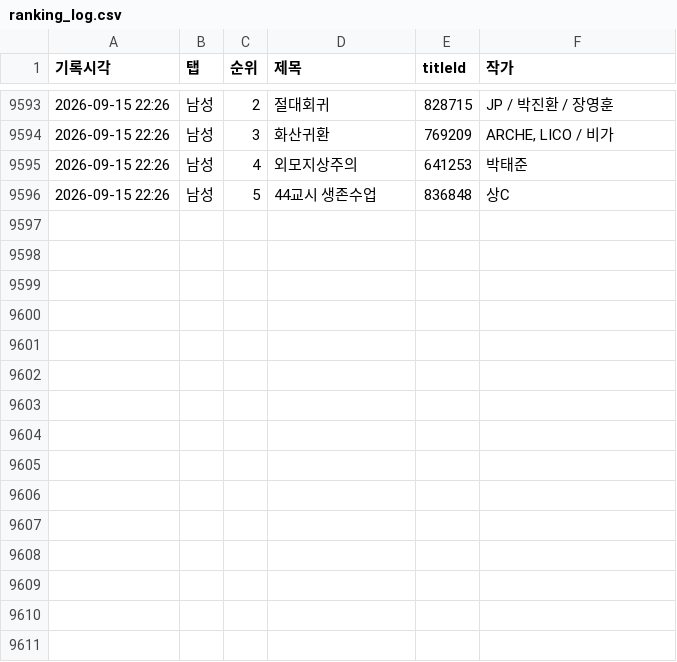
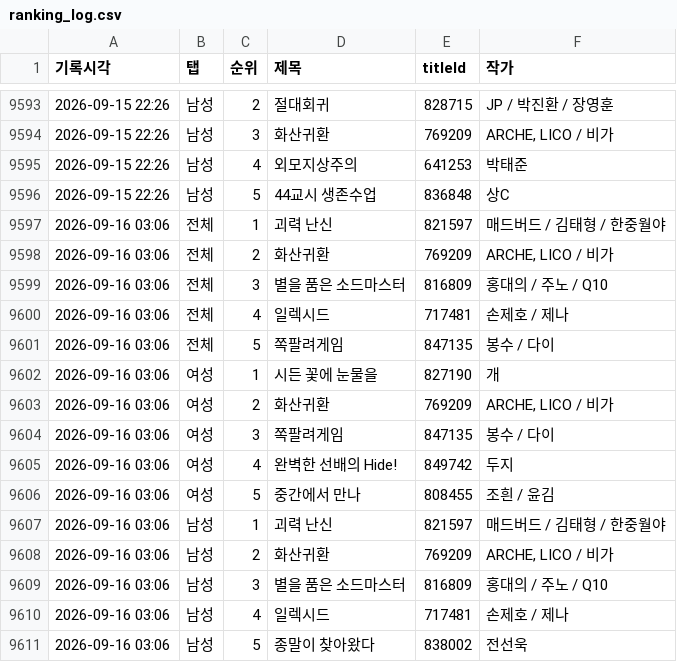
Before and after one commit to friedrr/webtoon-tracker, a CSV file: data/ranking_log.csv, drawn as a sheet; only a part is shown, gaps mark what is left out; the diff names each change by its address in the sheet, - before the commit and + after, or states it on an @@ line.

```diff
--- a/data/ranking_log.csv
+++ b/data/ranking_log.csv
+row 9597: 2026-09-16 03:06 | 전체 | 1 | 괴력 난신 | 821597 | 매드버드 / 김태형 / 한중월야
+row 9598: 2026-09-16 03:06 | 전체 | 2 | 화산귀환 | 769209 | ARCHE, LICO / 비가
+row 9599: 2026-09-16 03:06 | 전체 | 3 | 별을 품은 소드마스터 | 816809 | 홍대의 / 주노 / Q10
+row 9600: 2026-09-16 03:06 | 전체 | 4 | 일렉시드 | 717481 | 손제호 / 제나
+row 9601: 2026-09-16 03:06 | 전체 | 5 | 쪽팔려게임 | 847135 | 봉수 / 다이
+row 9602: 2026-09-16 03:06 | 여성 | 1 | 시든 꽃에 눈물을 | 827190 | 개
+row 9603: 2026-09-16 03:06 | 여성 | 2 | 화산귀환 | 769209 | ARCHE, LICO / 비가
+row 9604: 2026-09-16 03:06 | 여성 | 3 | 쪽팔려게임 | 847135 | 봉수 / 다이
+row 9605: 2026-09-16 03:06 | 여성 | 4 | 완벽한 선배의 Hide! | 849742 | 두지
+row 9606: 2026-09-16 03:06 | 여성 | 5 | 중간에서 만나 | 808455 | 조흰 / 윤김
+row 9607: 2026-09-16 03:06 | 남성 | 1 | 괴력 난신 | 821597 | 매드버드 / 김태형 / 한중월야
+row 9608: 2026-09-16 03:06 | 남성 | 2 | 화산귀환 | 769209 | ARCHE, LICO / 비가
+row 9609: 2026-09-16 03:06 | 남성 | 3 | 별을 품은 소드마스터 | 816809 | 홍대의 / 주노 / Q10
+row 9610: 2026-09-16 03:06 | 남성 | 4 | 일렉시드 | 717481 | 손제호 / 제나
+row 9611: 2026-09-16 03:06 | 남성 | 5 | 종말이 찾아왔다 | 838002 | 전선욱
```
